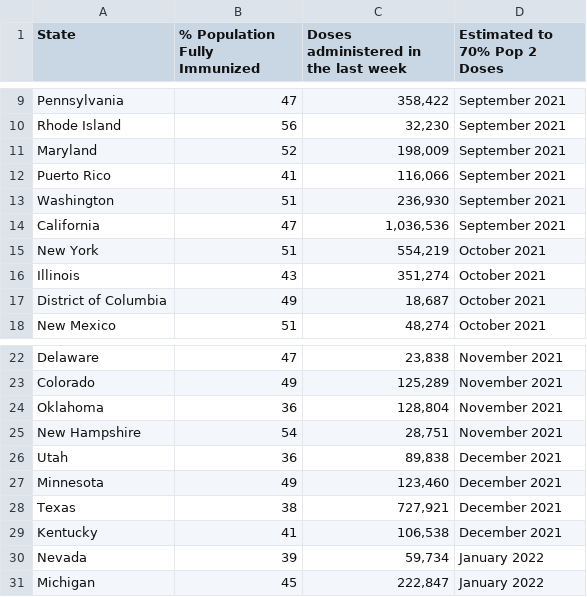
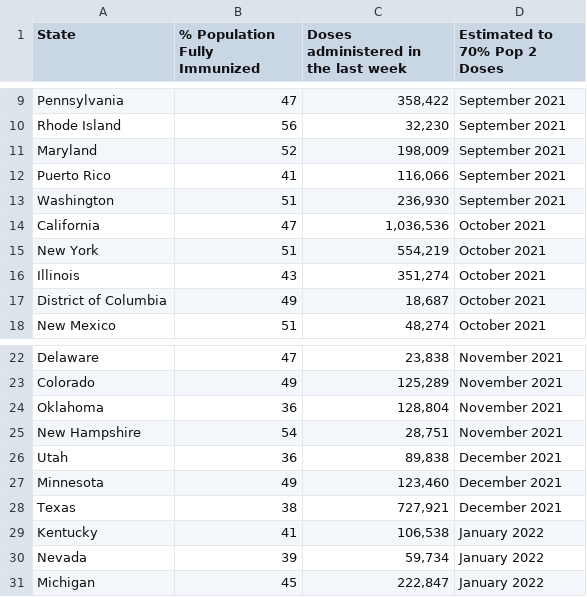
Before and after one commit to anesta95/veryWellVaccineDataTracker, a CSV file: chartData/areWeThereYet.csv, drawn as a sheet; only a part is shown, gaps mark what is left out.

```diff
--- a/chartData/areWeThereYet.csv
+++ b/chartData/areWeThereYet.csv
@@ -13,3 +13,3 @@ Puerto Rico,41,"  116,066",September 2021
 Washington,51,"  236,930",September 2021
-California,47,"1,036,536",September 2021
+California,47,"1,036,536",October 2021
 New York,51,"  554,219",October 2021
@@ -28,3 +28,3 @@ Minnesota,49,"  123,460",December 2021
 Texas,38,"  727,921",December 2021
-Kentucky,41,"  106,538",December 2021
+Kentucky,41,"  106,538",January 2022
 Nevada,39,"   59,734",January 2022
```
Also changed, not shown: chartData/supplyProjection.csv.
